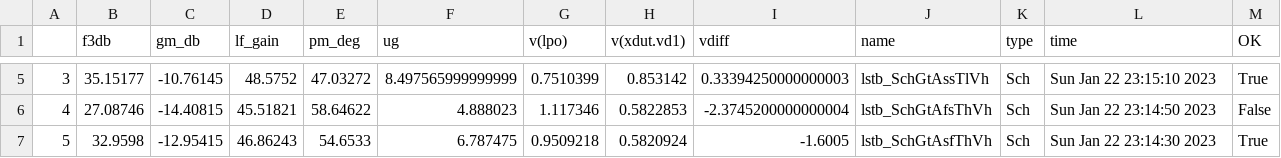
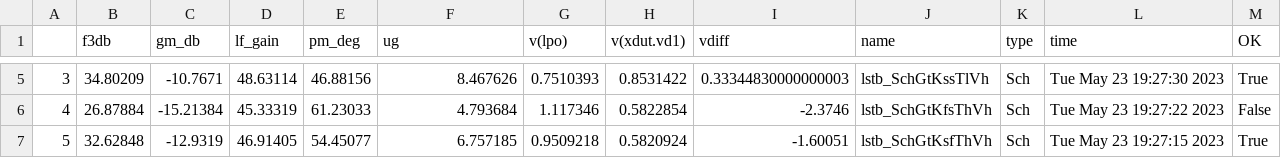
Before and after one commit to wulffern/rply_bias_sky130nm, a CSV file: sim/RPLY_BIAS/results/lstb_Sch_etc.csv, drawn as a sheet; only a part is shown, gaps mark what is left out; the diff covers the shown part only.

```diff
--- a/sim/RPLY_BIAS/results/lstb_Sch_etc.csv
+++ b/sim/RPLY_BIAS/results/lstb_Sch_etc.csv
@@ -5,3 +5,3 @@
-3,35.15177,-10.76145,48.5752,47.03272,8.497565999999999,0.7510399,0.853142,0.33394250000000003,lstb_SchGtAssTlVh,Sch,Sun Jan 22 23:15:10 2023,True
-4,27.08746,-14.40815,45.51821,58.64622,4.888023,1.117346,0.5822853,-2.3745200000000004,lstb_SchGtAfsThVh,Sch,Sun Jan 22 23:14:50 2023,False
-5,32.9598,-12.95415,46.86243,54.6533,6.787475,0.9509218,0.5820924,-1.6005,lstb_SchGtAsfThVh,Sch,Sun Jan 22 23:14:30 2023,True
+3,34.80209,-10.7671,48.63114,46.88156,8.467626,0.7510393,0.8531422,0.33344830000000003,lstb_SchGtKssTlVh,Sch,Tue May 23 19:27:30 2023,True
+4,26.87884,-15.21384,45.33319,61.23033,4.793684,1.117346,0.5822854,-2.3746,lstb_SchGtKfsThVh,Sch,Tue May 23 19:27:22 2023,False
+5,32.62848,-12.9319,46.91405,54.45077,6.757185,0.9509218,0.5820924,-1.60051,lstb_SchGtKsfThVh,Sch,Tue May 23 19:27:15 2023,True
```
Also changed, not shown: 114 edited cells elsewhere in this file, sim/RPLY_BIAS/results/lstb_Sch_mc.csv, sim/RPLY_BIAS/results/tran_Sch_etc.csv, 28 other files.
